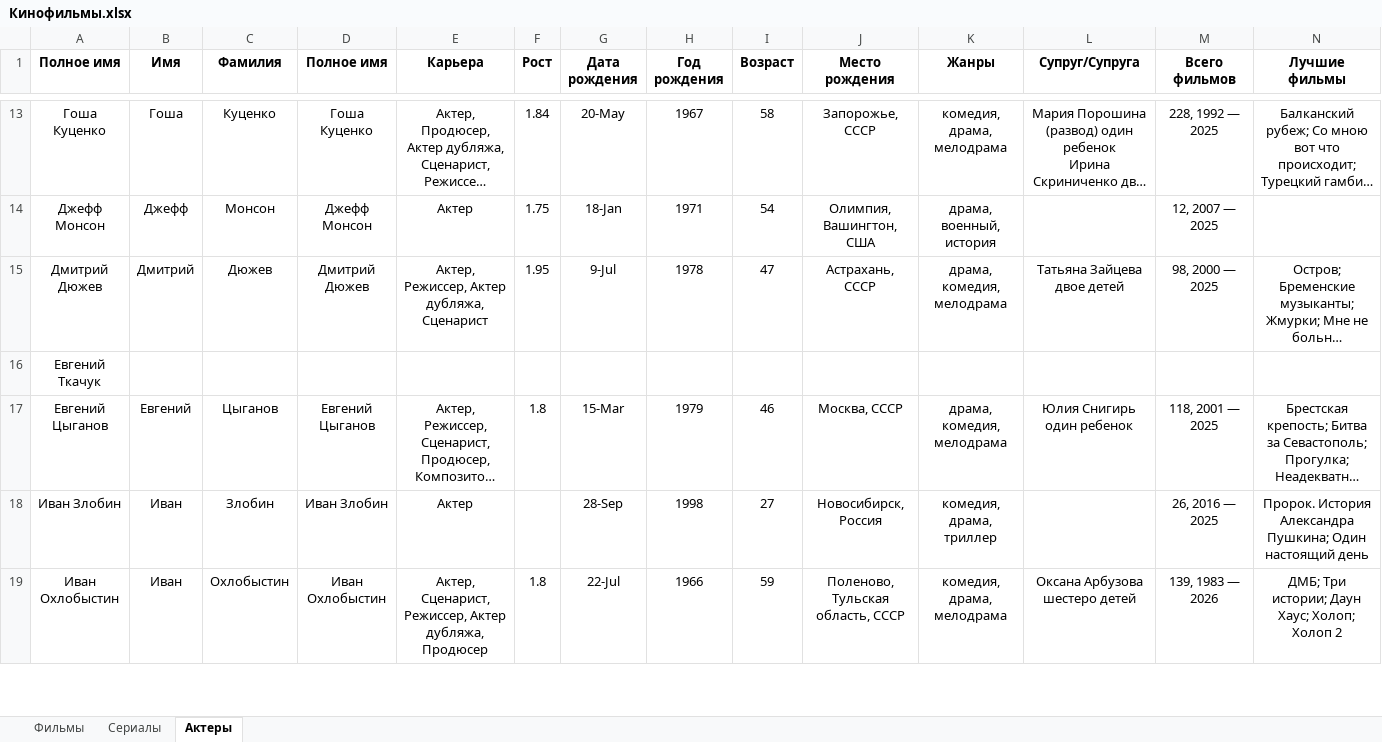
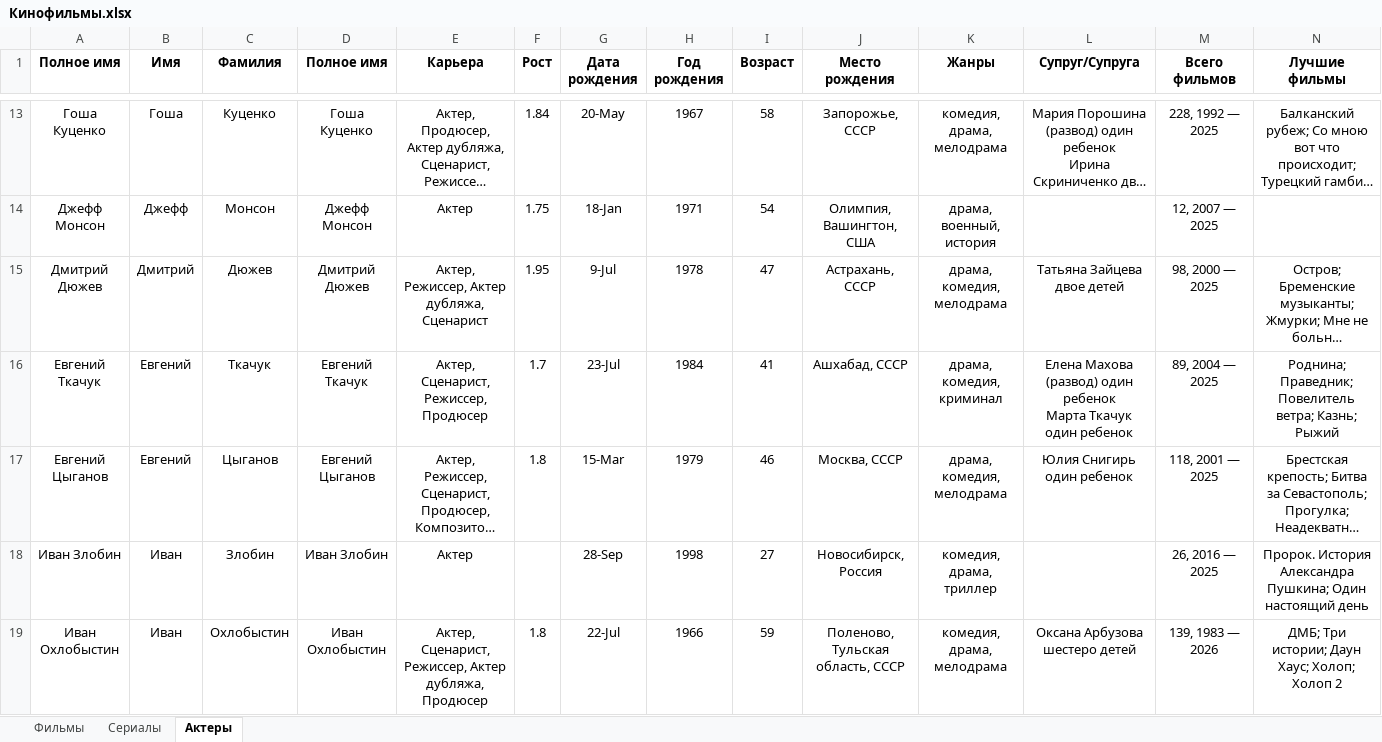
Before and after one commit to vster/Excel, an Excel workbook: Анализ/Кино/Кинофильмы.xlsx, sheet Актеры, drawn as a sheet; only a part is shown, gaps mark what is left out; long unchanged cells end in …; values as stored, in another font and other column widths than the file's, no borders; ↵ is a line break in a cell; the diff covers the shown part only; the diff names each change by its address in the sheet, - before the commit and + after, or states it on an @@ line.

Commit message:
Кинофильмы

```diff
--- a/Анализ/Кино/Кинофильмы.xlsx (sheet Актеры)
+++ b/Анализ/Кино/Кинофильмы.xlsx (sheet Актеры)
-B16 (Имя): (empty)
+B16 (Имя): Евгений
-C16 (Фамилия): (empty)
+C16 (Фамилия): Ткачук
-D16 (Полное имя): (empty)
+D16 (Полное имя): Евгений Ткачук
-E16 (Карьера): (empty)
+E16 (Карьера): Актер, Сценарист, Режиссер, Продюсер
-F16 (Рост): (empty)
+F16 (Рост): 1.7
-G16 (Дата рождения): (empty)
+G16 (Дата рождения): 23-Jul
-H16 (Год рождения): (empty)
+H16 (Год рождения): 1984
-I16 (Возраст): (empty)
+I16 (Возраст): 41
-J16 (Место рождения): (empty)
+J16 (Место рождения): Ашхабад, СССР
-K16 (Жанры): (empty)
+K16 (Жанры): драма, комедия, криминал
-L16 (Супруг/Супруга): (empty)
+L16 (Супруг/Супруга): Елена Махова (развод) один ребенок ↵ Марта Ткачук один ребенок
-M16 (Всего фильмов): (empty)
+M16 (Всего фильмов): 89, 2004 — 2025
-N16 (Лучшие фильмы): (empty)
+N16 (Лучшие фильмы): Роднина; Праведник; Повелитель ветра; Казнь; Рыжий
```
Also changed, not shown: 22 edited cells elsewhere in this sheet, sheet Сериалы.
